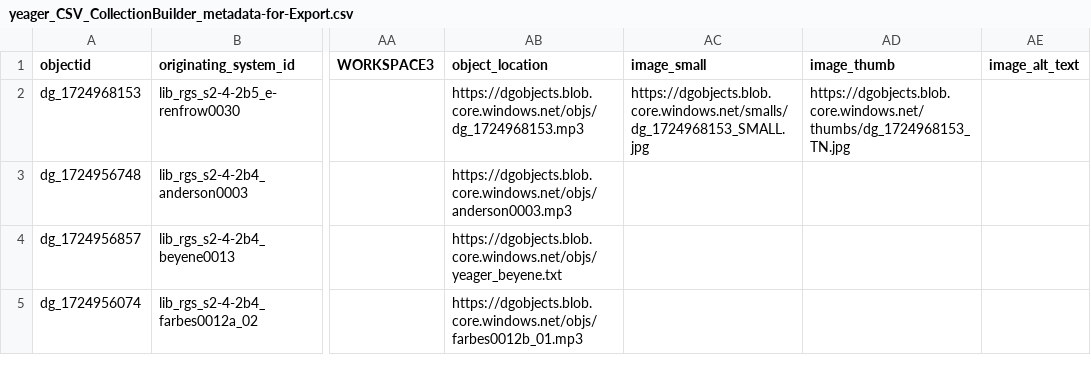
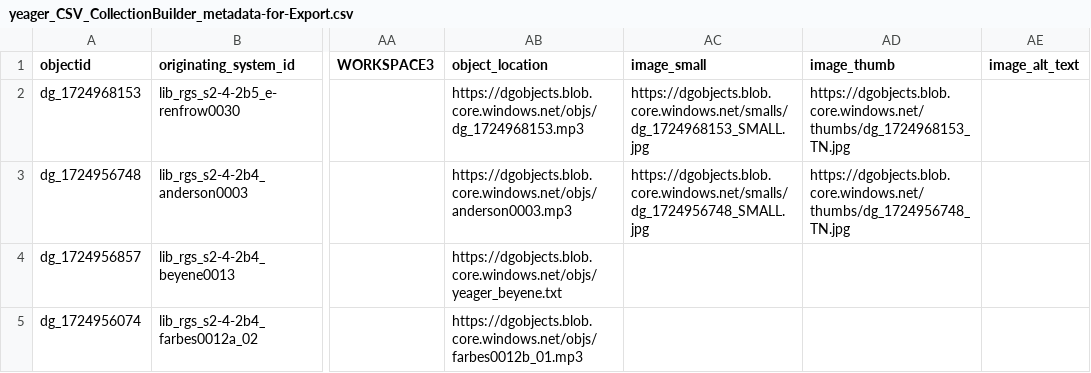
Before and after one commit to Digital-Grinnell/yeager-renfrow-oral-histories, a CSV file: _data/yeager_CSV_CollectionBuilder_metadata-for-Export.csv, drawn as a sheet; only a part is shown, gaps mark what is left out; the diff names each change by its address in the sheet, - before the commit and + after, or states it on an @@ line.

Commit message:
Completed Jocelyn Williams Anderson transcript

```diff
--- a/_data/yeager_CSV_CollectionBuilder_metadata-for-Export.csv
+++ b/_data/yeager_CSV_CollectionBuilder_metadata-for-Export.csv
-AC3 (image_small): (empty)
+AC3 (image_small): https://dgobjects.blob.core.windows.net/smalls/dg_1724956748_SMALL.jpg
-AD3 (image_thumb): (empty)
+AD3 (image_thumb): https://dgobjects.blob.core.windows.net/thumbs/dg_1724956748_TN.jpg
```
Also changed, not shown: _data/transcripts/dg_1724957803.csv, 4 other files.
